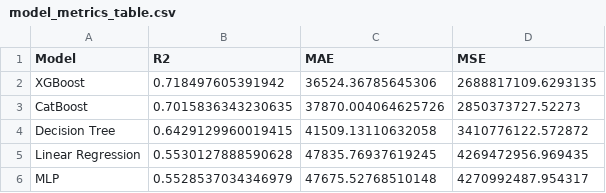
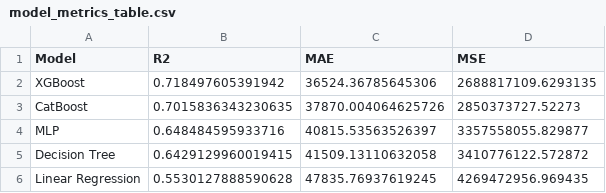
Before and after one commit to Mlt-666/tpu_8EM41_ML_course, a CSV file: results/compare_models/model_metrics_table.csv, drawn as a sheet.

```diff
--- a/results/compare_models/model_metrics_table.csv
+++ b/results/compare_models/model_metrics_table.csv
@@ -3,4 +3,4 @@ XGBoost,0.718497605391942,36524.36785645306,2688817109.6293135
 CatBoost,0.7015836343230635,37870.004064625726,2850373727.52273
+MLP,0.648484595933716,40815.53563526397,3357558055.829877
 Decision Tree,0.6429129960019415,41509.13110632058,3410776122.572872
 Linear Regression,0.5530127888590628,47835.76937619245,4269472956.969435
-MLP,0.5528537034346979,47675.52768510148,4270992487.954317
```
Also changed, not shown: 31 other files.
